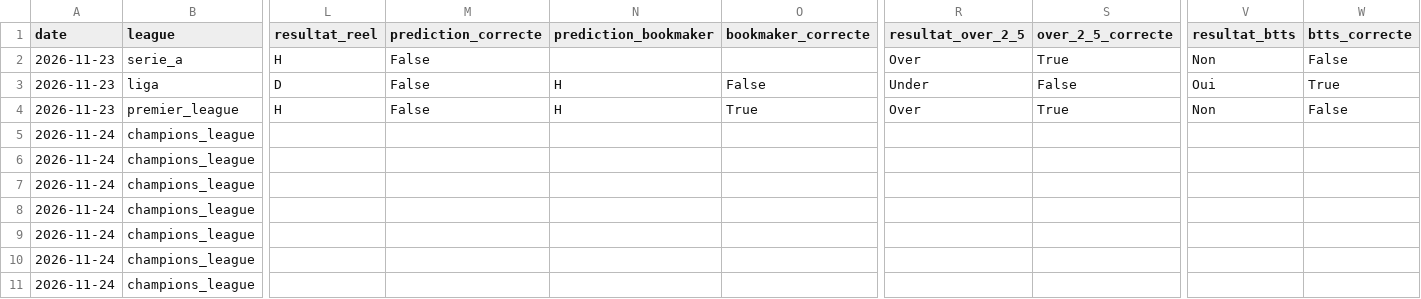
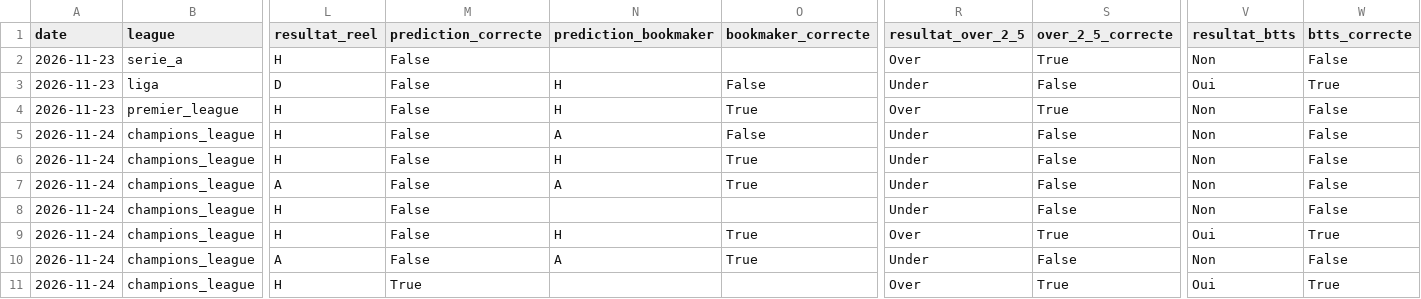
Before and after one commit to ezekiel27egoun/football-predictor, a CSV file: data/tracking/predictions_2026-11-23.csv, drawn as a sheet; only a part is shown, gaps mark what is left out; the diff covers the shown part only; the diff names each change by its address in the sheet, - before the commit and + after, or states it on an @@ line.

```diff
--- a/data/tracking/predictions_2026-11-23.csv
+++ b/data/tracking/predictions_2026-11-23.csv
-L5:L6 (resultat_reel): (empty)
+L5:L6 (resultat_reel): H
-M5:M10 (prediction_correcte): (empty)
+M5:M10 (prediction_correcte): False
-N5 (prediction_bookmaker): (empty)
+N5 (prediction_bookmaker): A
-O5 (bookmaker_correcte): (empty)
+O5 (bookmaker_correcte): False
-R5:R8 (resultat_over_2_5): (empty)
+R5:R8 (resultat_over_2_5): Under
-S5:S8 (over_2_5_correcte): (empty)
+S5:S8 (over_2_5_correcte): False
-V5:V8 (resultat_btts): (empty)
+V5:V8 (resultat_btts): Non
-W5:W8 (btts_correcte): (empty)
+W5:W8 (btts_correcte): False
-N6 (prediction_bookmaker): (empty)
+N6 (prediction_bookmaker): H
-O6:O7 (bookmaker_correcte): (empty)
+O6:O7 (bookmaker_correcte): True
-L7 (resultat_reel): (empty)
+L7 (resultat_reel): A
-N7 (prediction_bookmaker): (empty)
+N7 (prediction_bookmaker): A
-L8:L9 (resultat_reel): (empty)
+L8:L9 (resultat_reel): H
-N9 (prediction_bookmaker): (empty)
+N9 (prediction_bookmaker): H
-O9:O10 (bookmaker_correcte): (empty)
+O9:O10 (bookmaker_correcte): True
-R9 (resultat_over_2_5): (empty)
+R9 (resultat_over_2_5): Over
-S9 (over_2_5_correcte): (empty)
+S9 (over_2_5_correcte): True
-V9 (resultat_btts): (empty)
+V9 (resultat_btts): Oui
-W9 (btts_correcte): (empty)
+W9 (btts_correcte): True
-L10 (resultat_reel): (empty)
+L10 (resultat_reel): A
-N10 (prediction_bookmaker): (empty)
+N10 (prediction_bookmaker): A
-R10 (resultat_over_2_5): (empty)
+R10 (resultat_over_2_5): Under
-S10 (over_2_5_correcte): (empty)
+S10 (over_2_5_correcte): False
-V10 (resultat_btts): (empty)
+V10 (resultat_btts): Non
-W10 (btts_correcte): (empty)
+W10 (btts_correcte): False
-L11 (resultat_reel): (empty)
+L11 (resultat_reel): H
-M11 (prediction_correcte): (empty)
+M11 (prediction_correcte): True
-R11 (resultat_over_2_5): (empty)
+R11 (resultat_over_2_5): Over
-S11 (over_2_5_correcte): (empty)
+S11 (over_2_5_correcte): True
-V11 (resultat_btts): (empty)
+V11 (resultat_btts): Oui
-W11 (btts_correcte): (empty)
+W11 (btts_correcte): True
```
Also changed, not shown: 16 edited cells elsewhere in this file, data/tracking/weekly_summary.csv.
